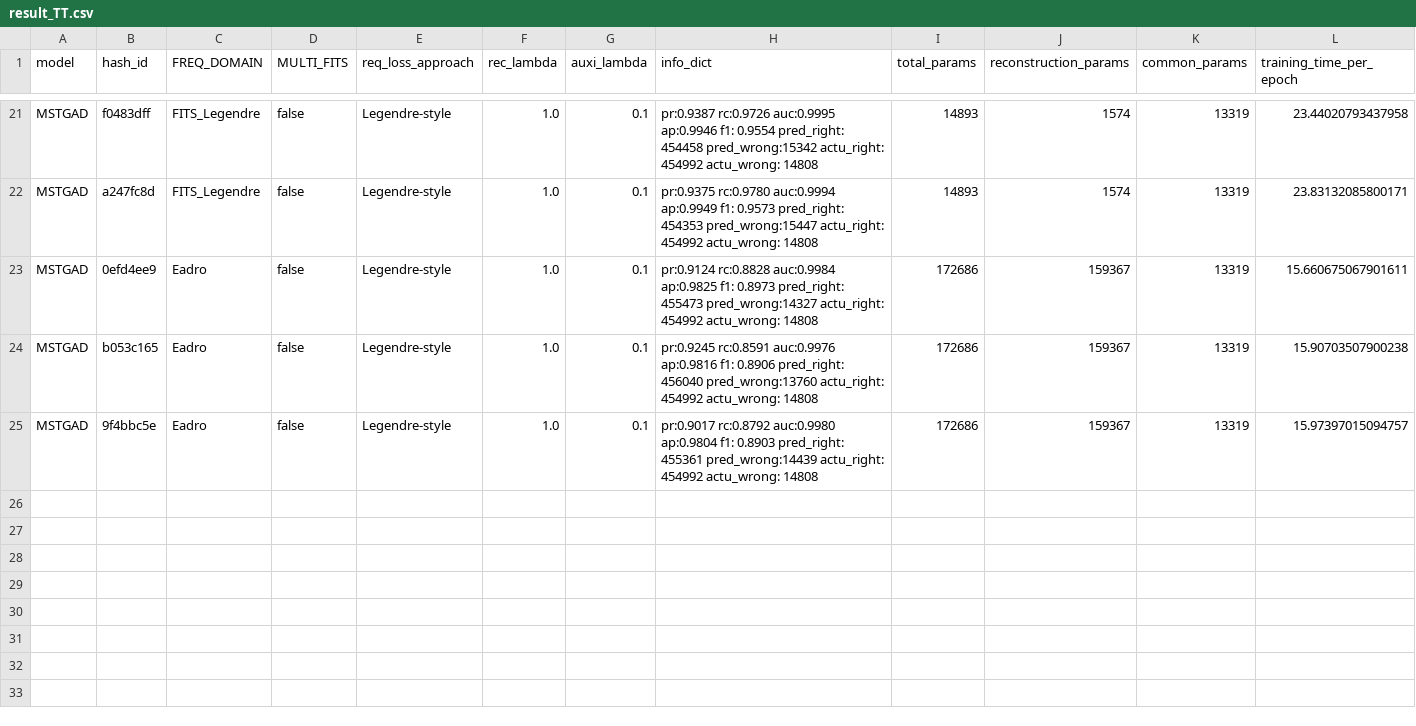
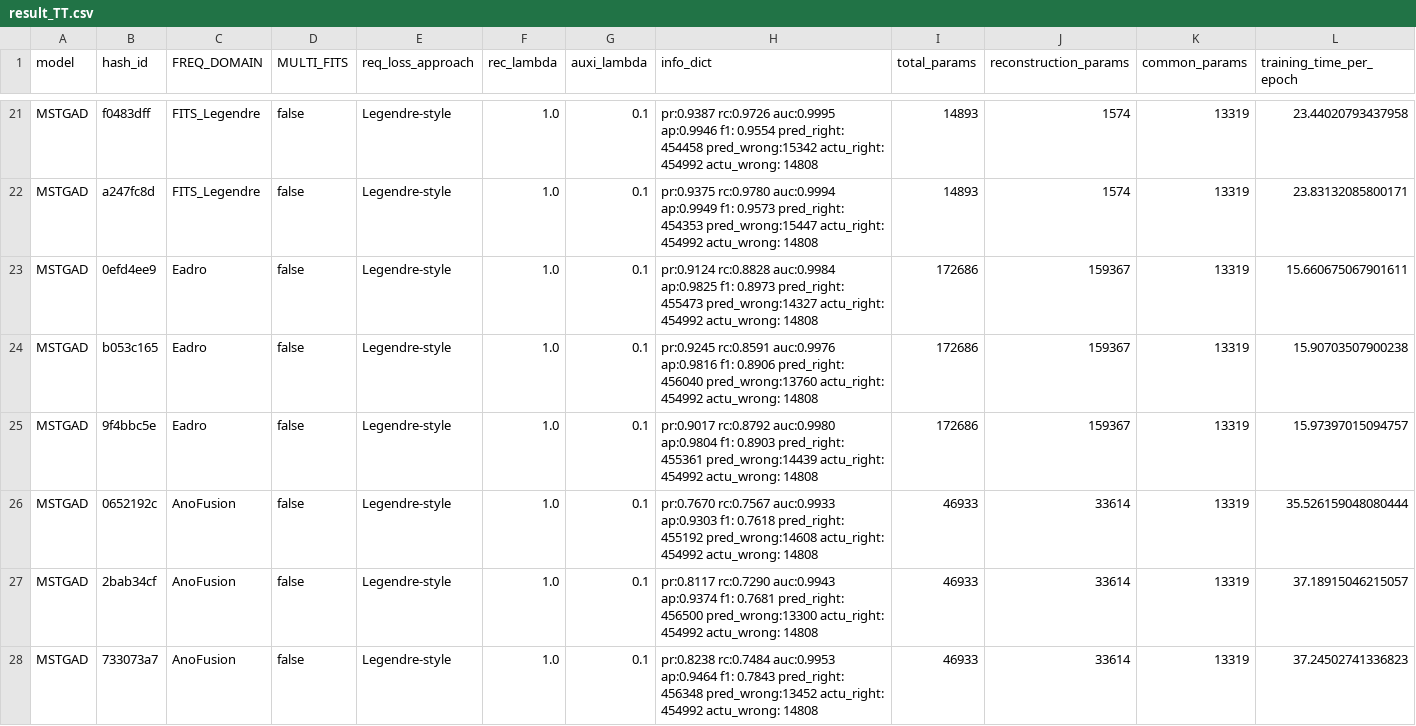
Before and after one commit to theamrzaki/MicroService_Twin_Original, a CSV file: result_TT.csv, drawn as a sheet; only a part is shown, gaps mark what is left out; rows hold the shown columns only; the diff names each change by its address in the sheet, - before the commit and + after, or states it on an @@ line.

Commit message:
(results for SN and TT)

```diff
--- a/result_TT.csv
+++ b/result_TT.csv
+row 26: MSTGAD | 0652192c | AnoFusion | false | Legendre-style | 1.0 | 0.1 | pr:0.7670 rc:0.7567 auc:0.9933 ap:0.9303 f1: 0.7618 pred_right: 455192 pred_wrong:14608 actu_right: 454992 actu_wrong: 14808 | 46933 | 33614 | 13319 | 35.526159048080444
+row 27: MSTGAD | 2bab34cf | AnoFusion | false | Legendre-style | 1.0 | 0.1 | pr:0.8117 rc:0.7290 auc:0.9943 ap:0.9374 f1: 0.7681 pred_right: 456500 pred_wrong:13300 actu_right: 454992 actu_wrong: 14808 | 46933 | 33614 | 13319 | 37.18915046215057
+row 28: MSTGAD | 733073a7 | AnoFusion | false | Legendre-style | 1.0 | 0.1 | pr:0.8238 rc:0.7484 auc:0.9953 ap:0.9464 f1: 0.7843 pred_right: 456348 pred_wrong:13452 actu_right: 454992 actu_wrong: 14808 | 46933 | 33614 | 13319 | 37.24502741336823
```
Also changed, not shown: result_SN.csv.
